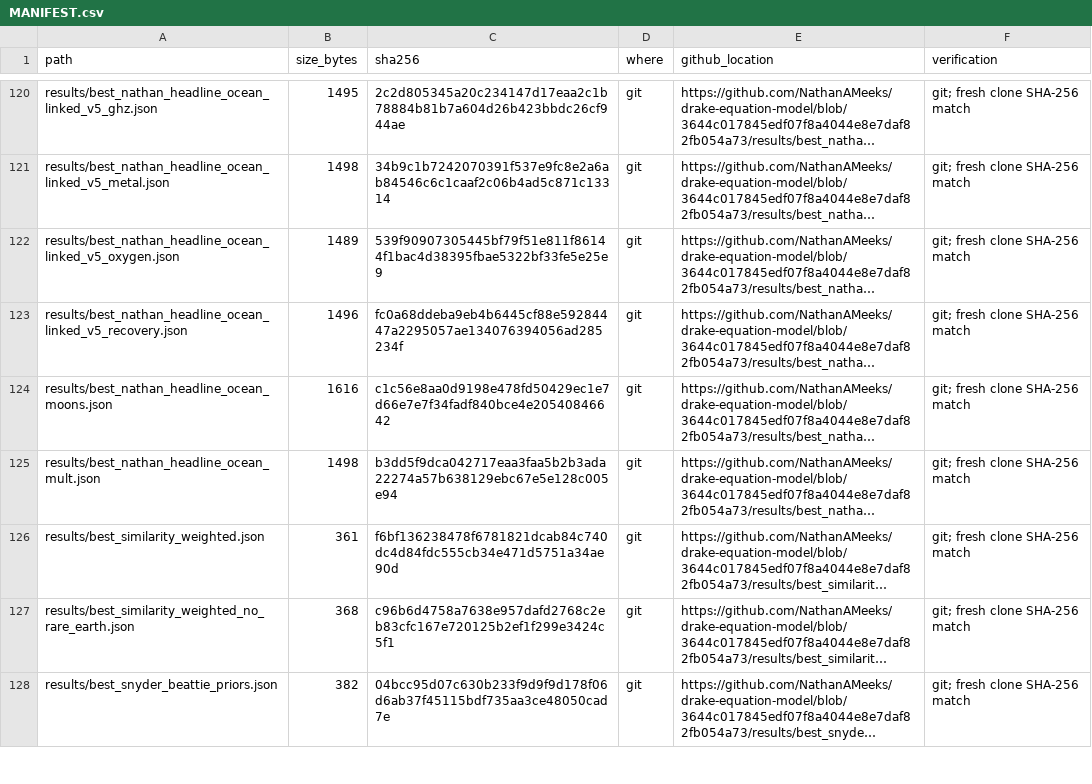
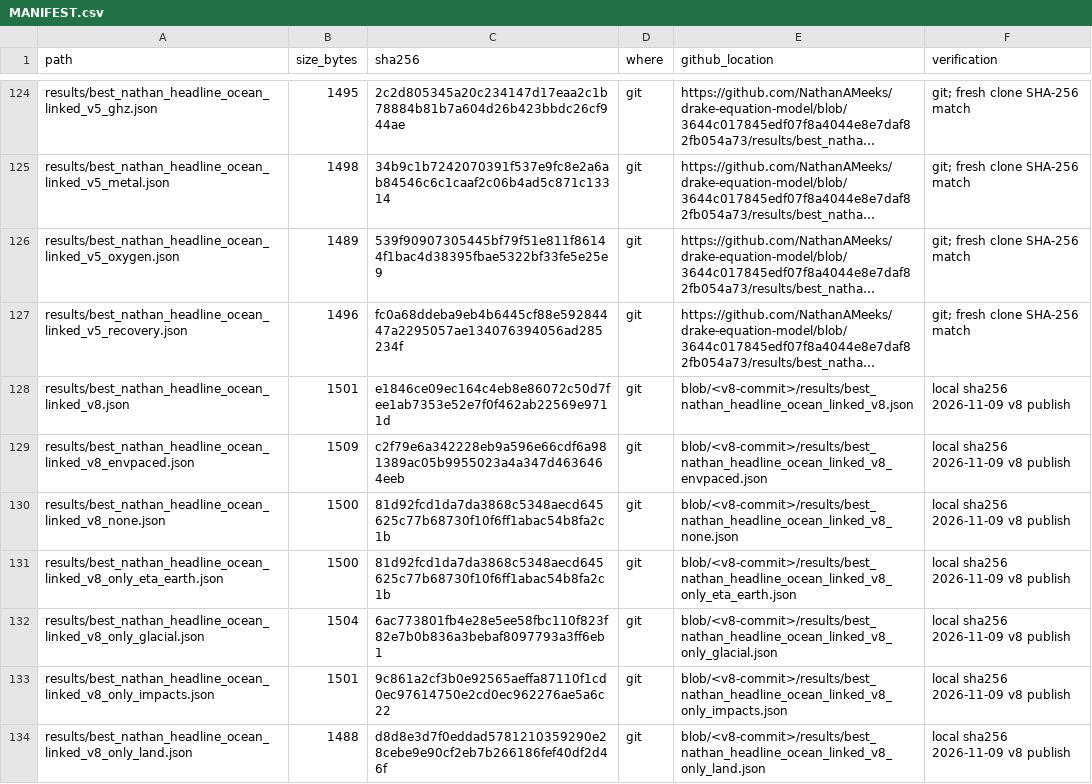
Before and after one commit to NathanAMeeks/drake-equation-model, a CSV file: MANIFEST.csv, drawn as a sheet; only a part is shown, gaps mark what is left out; the shorter side is filled out with more unchanged rows; long unchanged cells end in …; the diff covers the shown part only; the diff names each change by its address in the sheet, - before the commit and + after, or states it on an @@ line.

Commit message:
Publish Drake model v8 as headline (radio-or-better median 73.5)
Audited v8 features on top of v5: land/ocean (Boley 2025; Höning & Spohn 2023),
recovery, η⊕ (Bryson 2021 / Gillis 2026), thick-disk (Zink 2023), glacial, impacts,
M-flare JWST bound, pt_best. q_regress Seshat floor dropped after audit.
Baseline 1.03e-4. Audit re-check PASS. Sample arrays remain out of git.

```diff
--- a/MANIFEST.csv
+++ b/MANIFEST.csv
+row 128: results/best_nathan_headline_ocean_linked_v8.json | 1501 | e1846ce09ec164c4eb8e86072c50d7fee1ab7353e52e7f0f462ab22569e9711d | git | blob/<v8-commit>/results/best_nathan_headline_ocean_linked_v8.json | local sha256 2026-11-09 v8 publish
+row 129: results/best_nathan_headline_ocean_linked_v8_envpaced.json | 1509 | c2f79e6a342228eb9a596e66cdf6a981389ac05b9955023a4a347d4636464eeb | git | blob/<v8-commit>/results/best_nathan_headline_ocean_linked_v8_envpaced.json | local sha256 2026-11-09 v8 publish
+row 130: results/best_nathan_headline_ocean_linked_v8_none.json | 1500 | 81d92fcd1da7da3868c5348aecd645625c77b68730f10f6ff1abac54b8fa2c1b | git | blob/<v8-commit>/results/best_nathan_headline_ocean_linked_v8_none.json | local sha256 2026-11-09 v8 publish
+row 131: results/best_nathan_headline_ocean_linked_v8_only_eta_earth.json | 1500 | 81d92fcd1da7da3868c5348aecd645625c77b68730f10f6ff1abac54b8fa2c1b | git | blob/<v8-commit>/results/best_nathan_headline_ocean_linked_v8_only_eta_earth.json | local sha256 2026-11-09 v8 publish
+row 132: results/best_nathan_headline_ocean_linked_v8_only_glacial.json | 1504 | 6ac773801fb4e28e5ee58fbc110f823f82e7b0b836a3bebaf8097793a3ff6eb1 | git | blob/<v8-commit>/results/best_nathan_headline_ocean_linked_v8_only_glacial.json | local sha256 2026-11-09 v8 publish
+row 133: results/best_nathan_headline_ocean_linked_v8_only_impacts.json | 1501 | 9c861a2cf3b0e92565aeffa87110f1cd0ec97614750e2cd0ec962276ae5a6c22 | git | blob/<v8-commit>/results/best_nathan_headline_ocean_linked_v8_only_impacts.json | local sha256 2026-11-09 v8 publish
+row 134: results/best_nathan_headline_ocean_linked_v8_only_land.json | 1488 | d8d8e3d7f0eddad5781210359290e28cebe9e90cf2eb7b266186fef40df2d46f | git | blob/<v8-commit>/results/best_nathan_headline_ocean_linked_v8_only_land.json | local sha256 2026-11-09 v8 publish
```
Also changed, not shown: 14 added rows, 3 moved rows and 62 edited cells elsewhere in this file, 44 other files.
